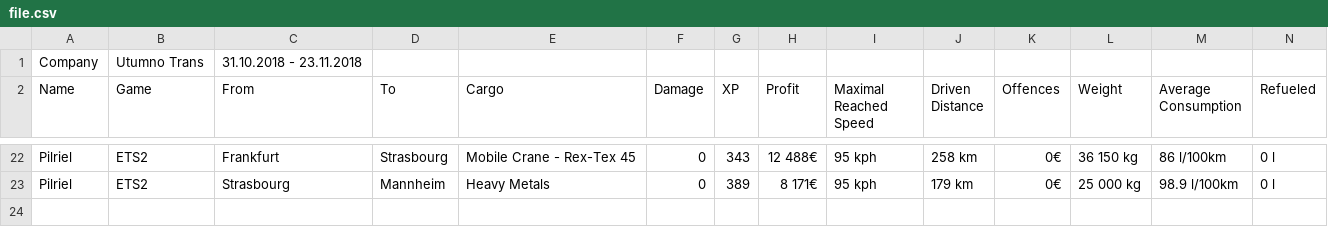
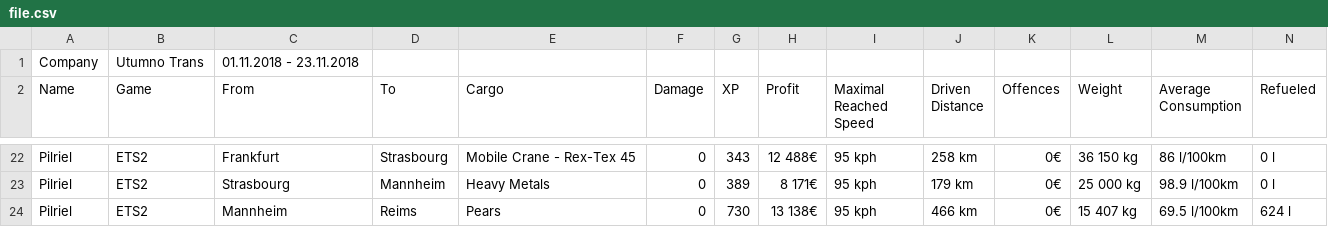
Before and after one commit to RuBartosh/TBbot, a CSV file: file.csv, drawn as a sheet; only a part is shown, gaps mark what is left out; rows hold the shown columns only; the diff names each change by its address in the sheet, - before the commit and + after, or states it on an @@ line.

```diff
--- a/file.csv
+++ b/file.csv
-C1 (From): 31.10.2018 - 23.11.2018
+C1 (From): 01.11.2018 - 23.11.2018
+row 24: Pilriel | ETS2 | Mannheim | Reims | Pears | 0 | 730 | 13 138€ | 95 kph | 466 km | 0€ | 15 407 kg | 69.5 l/100km | 624 l
```
Also changed, not shown: 1 other file.
